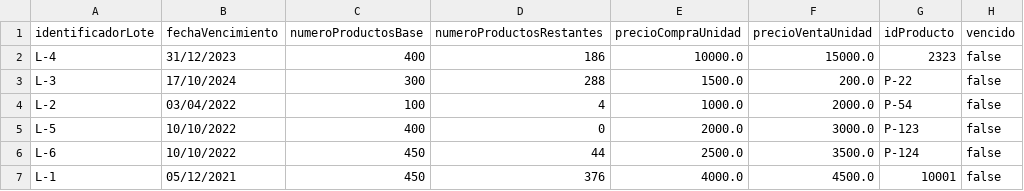
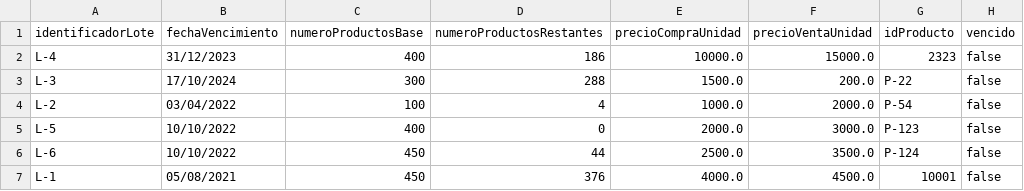
Before and after one commit to DPOO-SEC04-202120-G07/Proyecto-03, a CSV file: SupermarketHandler/data/lotes.csv, drawn as a sheet.

Commit message:
Cambio fecha zucaritas

```diff
--- a/SupermarketHandler/data/lotes.csv
+++ b/SupermarketHandler/data/lotes.csv
@@ -6,2 +6,2 @@ L-5,10/10/2022,400,0,2000.0,3000.0,P-123,false
 L-6,10/10/2022,450,44,2500.0,3500.0,P-124,false
-L-1,05/12/2021,450,376,4000.0,4500.0,10001,false
+L-1,05/08/2021,450,376,4000.0,4500.0,10001,false
```
